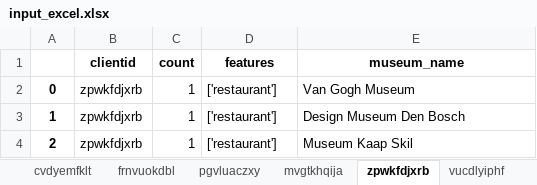
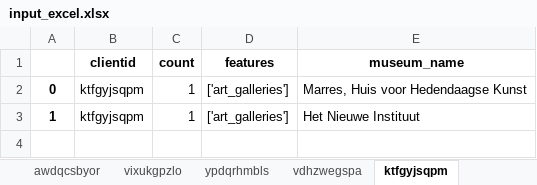
Before and after one commit to lexpoon/DSP, an Excel workbook: input_excel.xlsx, sheet ktfgyjsqpm, drawn as a sheet; values as stored, in another font and other column widths than the file's, no borders; the diff names each change by its address in the sheet, - before the commit and + after, or states it on an @@ line.

```diff
--- a/input_excel.xlsx (sheet ktfgyjsqpm)
+++ b/input_excel.xlsx (sheet ktfgyjsqpm)
-sheet tab: cvdyemfklt
+sheet tab: awdqcsbyor
-sheet tab: frnvuokdbl
+sheet tab: vixukgpzlo
-sheet tab: pgvluaczxy
+sheet tab: ypdqrhmbls
-sheet tab: mvgtkhqija
+sheet tab: vdhzwegspa
-sheet tab: zpwkfdjxrb
+sheet tab: ktfgyjsqpm
-B2:B3 (clientid): zpwkfdjxrb
+B2:B3 (clientid): ktfgyjsqpm
-D2:D3 (features): ['restaurant']
+D2:D3 (features): ['art_galleries']
-E2 (museum_name): Van Gogh Museum
+E2 (museum_name): Marres, Huis voor Hedendaagse Kunst
-E3 (museum_name): Design Museum Den Bosch
+E3 (museum_name): Het Nieuwe Instituut
-row 4: 2 | zpwkfdjxrb | 1 | ['restaurant'] | Museum Kaap Skil
```
Also changed, not shown: sheet vixukgpzlo, sheet jpkdtsmleb, sheet ypdqrhmbls, sheet pbxefwjhmc, sheet awdqcsbyor, sheet krhpduxojn, 3 more sheets, other sheet tabs, validation_excel.xlsx, 11 other files.
